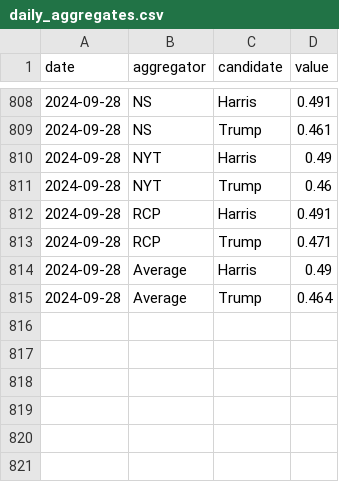
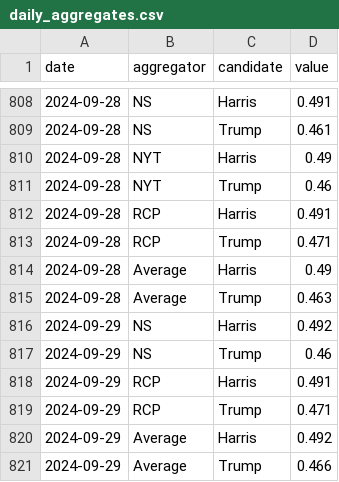
Before and after one commit to hidegmisi/us2024_aggregator_scraper, a CSV file: daily_aggregates.csv, drawn as a sheet; only a part is shown, gaps mark what is left out.

```diff
--- a/daily_aggregates.csv
+++ b/daily_aggregates.csv
@@ -814,2 +814,8 @@ date,aggregator,candidate,value
 2024-09-28,Average,Harris,0.49
-2024-09-28,Average,Trump,0.464
+2024-09-28,Average,Trump,0.463
+2024-09-29,NS,Harris,0.492
+2024-09-29,NS,Trump,0.46
+2024-09-29,RCP,Harris,0.491
+2024-09-29,RCP,Trump,0.471
+2024-09-29,Average,Harris,0.492
+2024-09-29,Average,Trump,0.466
```
Also changed, not shown: scrape_history.csv.
